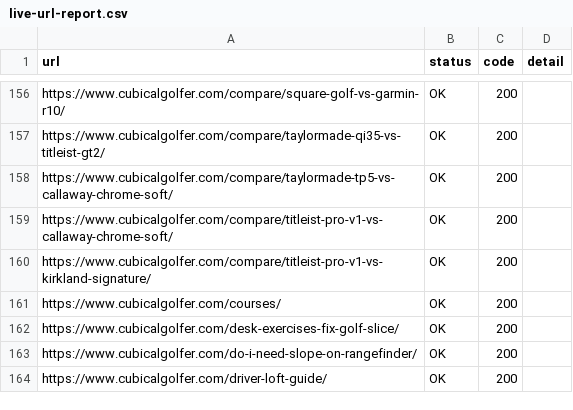
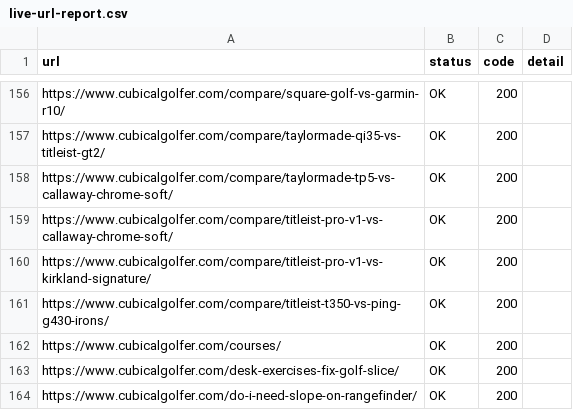
Before and after one commit to ryanoneill1/CubicalGolfer_Website, a CSV file: scripts/output/live-url-report.csv, drawn as a sheet; only a part is shown, gaps mark what is left out; the shorter side is filled out with more unchanged rows; the diff names each change by its address in the sheet, - before the commit and + after, or states it on an @@ line.

```diff
--- a/scripts/output/live-url-report.csv
+++ b/scripts/output/live-url-report.csv
+row 161: https://www.cubicalgolfer.com/compare/titleist-t350-vs-ping-g430-irons/ | OK | 200
```
Also changed, not shown: scripts/output/live-listing-report.csv, 2 other files.
